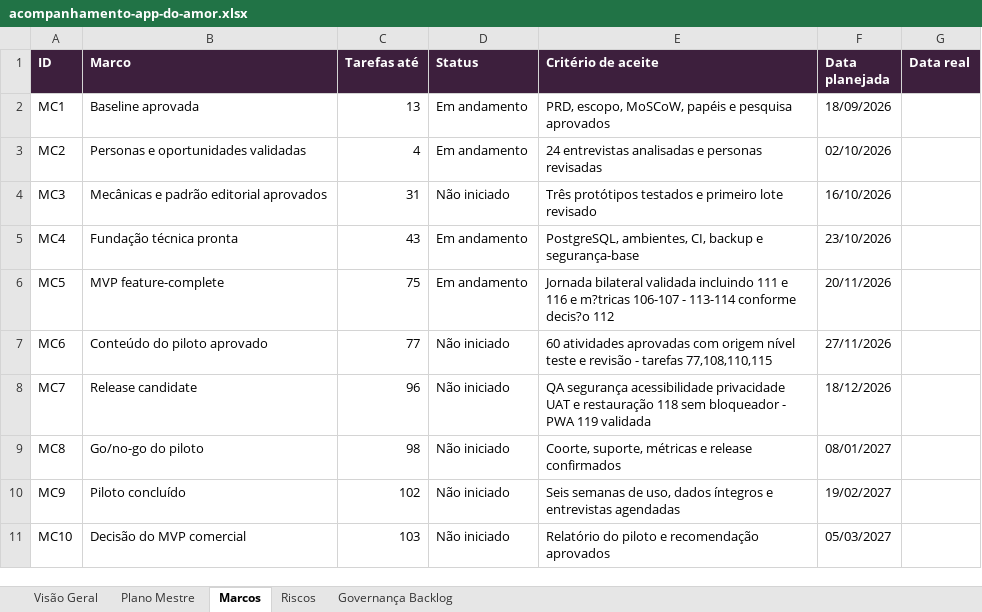
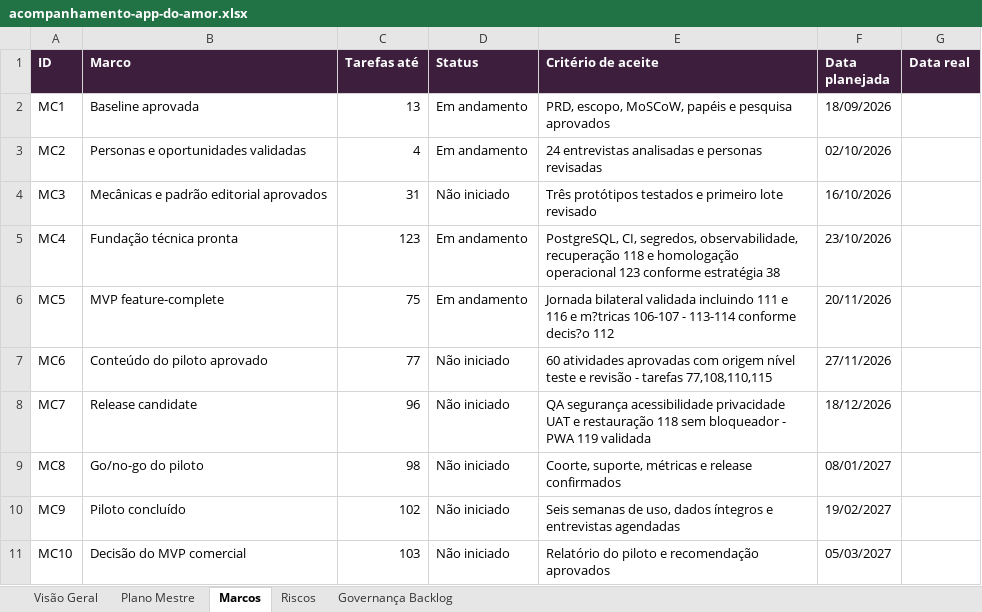
Before and after one commit to tatyelopes/APPDOAMOR, an Excel workbook: Plano de trabalho/acompanhamento-app-do-amor.xlsx, sheet Marcos, drawn as a sheet; values as stored, in another font and other column widths than the file's, no borders; the diff names each change by its address in the sheet, - before the commit and + after, or states it on an @@ line.

```diff
--- a/Plano de trabalho/acompanhamento-app-do-amor.xlsx (sheet Marcos)
+++ b/Plano de trabalho/acompanhamento-app-do-amor.xlsx (sheet Marcos)
-C5 (Tarefas até): 43
+C5 (Tarefas até): 123
-E5 (Critério de aceite): PostgreSQL, ambientes, CI, backup e segurança-base
+E5 (Critério de aceite): PostgreSQL, CI, segredos, observabilidade, recuperação 118 e homologação operacional 123 conforme estratégia 38
```
Also changed, not shown: sheet Visão Geral, sheet Plano Mestre, formulas that keep their value, 10 other files.
